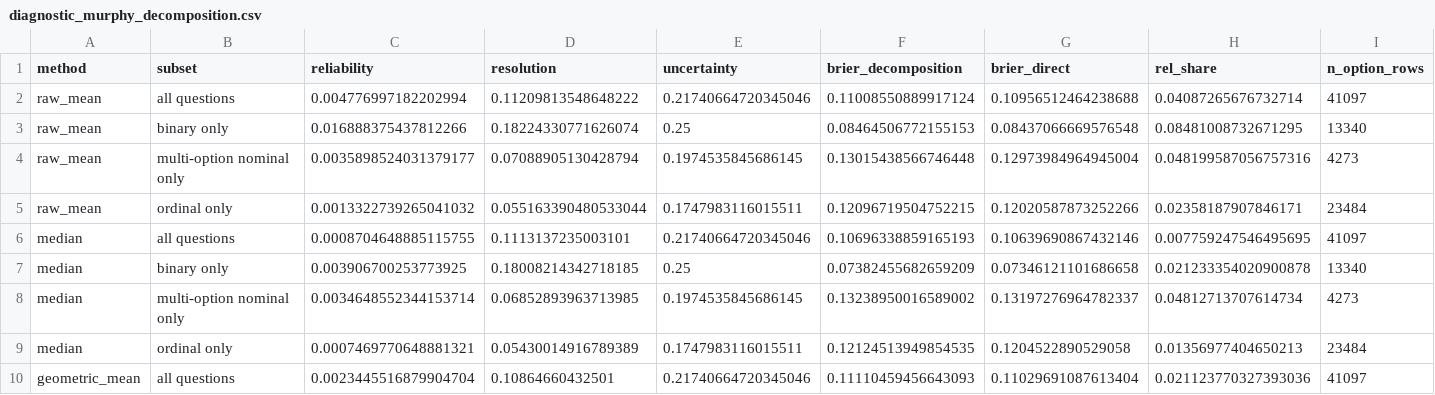
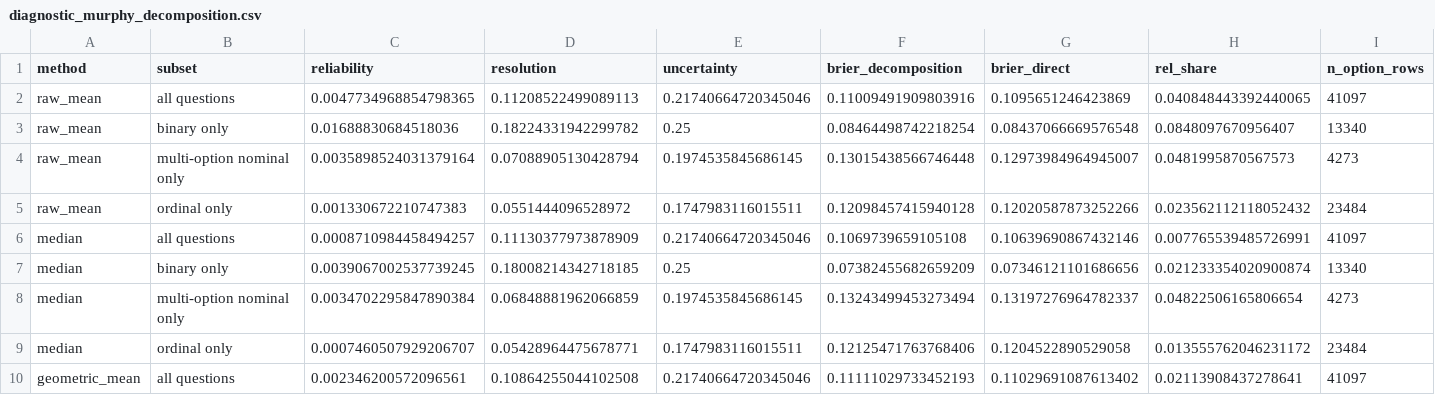
Before and after one commit to yuan0703andy/rcta-forecast-aggregation, a CSV file: output/table/diagnostic_murphy_decomposition.csv, drawn as a sheet; only a part is shown; the diff covers the shown part only.

```diff
--- a/output/table/diagnostic_murphy_decomposition.csv
+++ b/output/table/diagnostic_murphy_decomposition.csv
@@ -1,10 +1,10 @@
 method,subset,reliability,resolution,uncertainty,brier_decomposition,brier_direct,rel_share,n_option_rows
-raw_mean,all questions,0.004776997182202994,0.11209813548648222,0.21740664720345046,0.11008550889917124,0.10956512464238688,0.04087265676732714,41097
-raw_mean,binary only,0.016888375437812266,0.18224330771626074,0.25,0.08464506772155153,0.08437066669576548,0.08481008732671295,13340
-raw_mean,multi-option nominal only,0.0035898524031379177,0.07088905130428794,0.1974535845686145,0.13015438566746448,0.12973984964945004,0.048199587056757316,4273
-raw_mean,ordinal only,0.0013322739265041032,0.055163390480533044,0.1747983116015511,0.12096719504752215,0.12020587873252266,0.02358187907846171,23484
-median,all questions,0.0008704648885115755,0.1113137235003101,0.21740664720345046,0.10696338859165193,0.10639690867432146,0.007759247546495695,41097
-median,binary only,0.003906700253773925,0.18008214342718185,0.25,0.07382455682659209,0.07346121101686658,0.021233354020900878,13340
-median,multi-option nominal only,0.0034648552344153714,0.06852893963713985,0.1974535845686145,0.13238950016589002,0.13197276964782337,0.04812713707614734,4273
-median,ordinal only,0.0007469770648881321,0.05430014916789389,0.1747983116015511,0.12124513949854535,0.1204522890529058,0.01356977404650213,23484
-geometric_mean,all questions,0.0023445516879904704,0.10864660432501,0.21740664720345046,0.11110459456643093,0.11029691087613404,0.021123770327393036,41097
+raw_mean,all questions,0.0047734968854798365,0.11208522499089113,0.21740664720345046,0.11009491909803916,0.1095651246423869,0.040848443392440065,41097
+raw_mean,binary only,0.01688830684518036,0.18224331942299782,0.25,0.08464498742218254,0.08437066669576548,0.0848097670956407,13340
+raw_mean,multi-option nominal only,0.0035898524031379164,0.07088905130428794,0.1974535845686145,0.13015438566746448,0.12973984964945007,0.0481995870567573,4273
+raw_mean,ordinal only,0.001330672210747383,0.0551444096528972,0.1747983116015511,0.12098457415940128,0.12020587873252266,0.023562112118052432,23484
+median,all questions,0.0008710984458494257,0.11130377973878909,0.21740664720345046,0.1069739659105108,0.10639690867432146,0.007765539485726991,41097
+median,binary only,0.0039067002537739245,0.18008214342718185,0.25,0.07382455682659209,0.07346121101686656,0.021233354020900874,13340
+median,multi-option nominal only,0.0034702295847890384,0.06848881962066859,0.1974535845686145,0.13243499453273494,0.13197276964782337,0.04822506165806654,4273
+median,ordinal only,0.0007460507929206707,0.05428964475678771,0.1747983116015511,0.12125471763768406,0.1204522890529058,0.013555762046231172,23484
+geometric_mean,all questions,0.002346200572096561,0.10864255044102508,0.21740664720345046,0.11111029733452193,0.11029691087613402,0.02113908437278641,41097
```
Also changed, not shown: 1 added row, 1 removed row and 34 edited cells elsewhere in this file, output/table/baseline_scores_question_balanced.csv, output/table/baseline_scores_question_day_weighted.csv, 15 other files.
